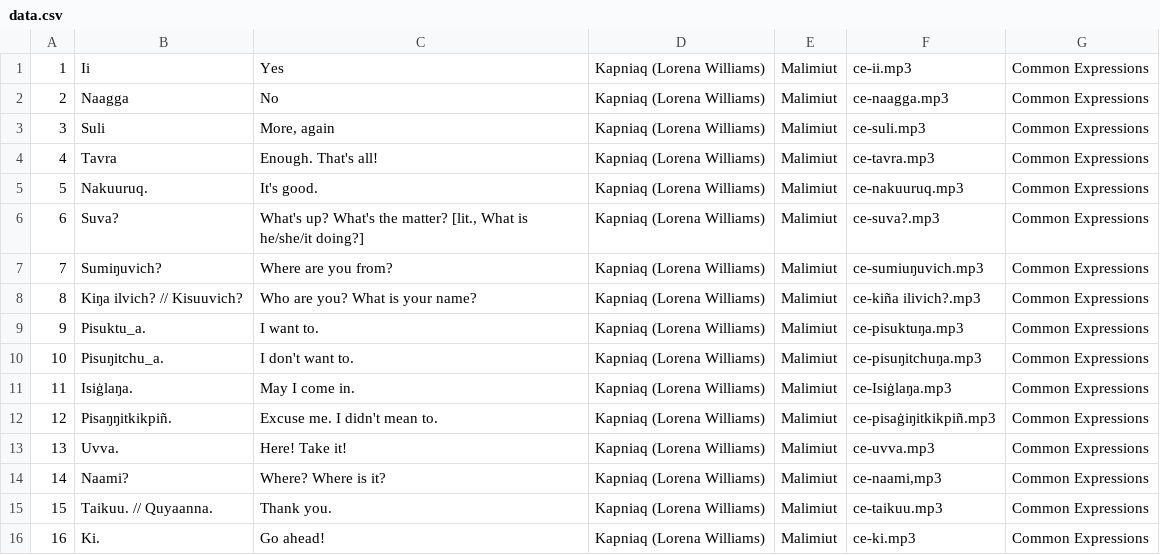
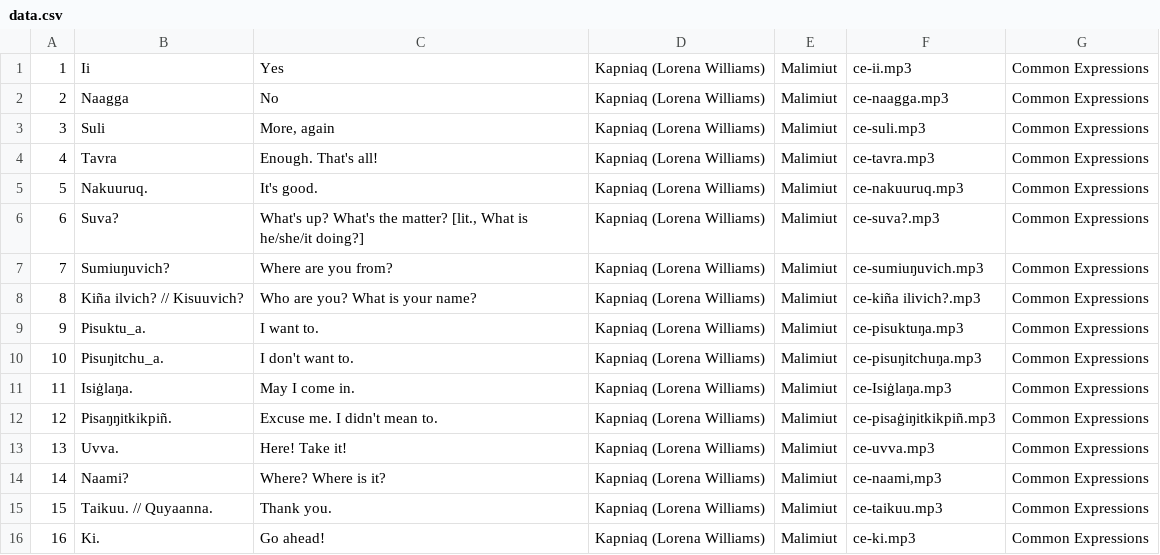
Before and after one commit to ilisaqativut/mtd-starter, a CSV file: data/data.csv, drawn as a sheet.

Commit message:
Update data.csv

```diff
--- a/data/data.csv
+++ b/data/data.csv
@@ -6,4 +6,4 @@
 6,Suva?,"What's up? What's the matter? [lit., What is he/she/it doing?]",Kapniaq (Lorena Williams),Malimiut,ce-suva?.mp3,Common Expressions
-7,Sumiŋuvich?,Where are you from?,Kapniaq (Lorena Williams),Malimiut,ce-sumiuŋuvich.mp3,Common Expressions
-8,Kiŋa ilvich? // Kisuuvich?,Who are you? What is your name?,Kapniaq (Lorena Williams),Malimiut,ce-kiña ilivich?.mp3,Common Expressions
+7,Sumiuŋuvich?,Where are you from?,Kapniaq (Lorena Williams),Malimiut,ce-sumiuŋuvich.mp3,Common Expressions
+8,Kiña ilvich? // Kisuuvich?,Who are you? What is your name?,Kapniaq (Lorena Williams),Malimiut,ce-kiña ilivich?.mp3,Common Expressions
 9,Pisuktu_a.,I want to.,Kapniaq (Lorena Williams),Malimiut,ce-pisuktuŋa.mp3,Common Expressions
```
